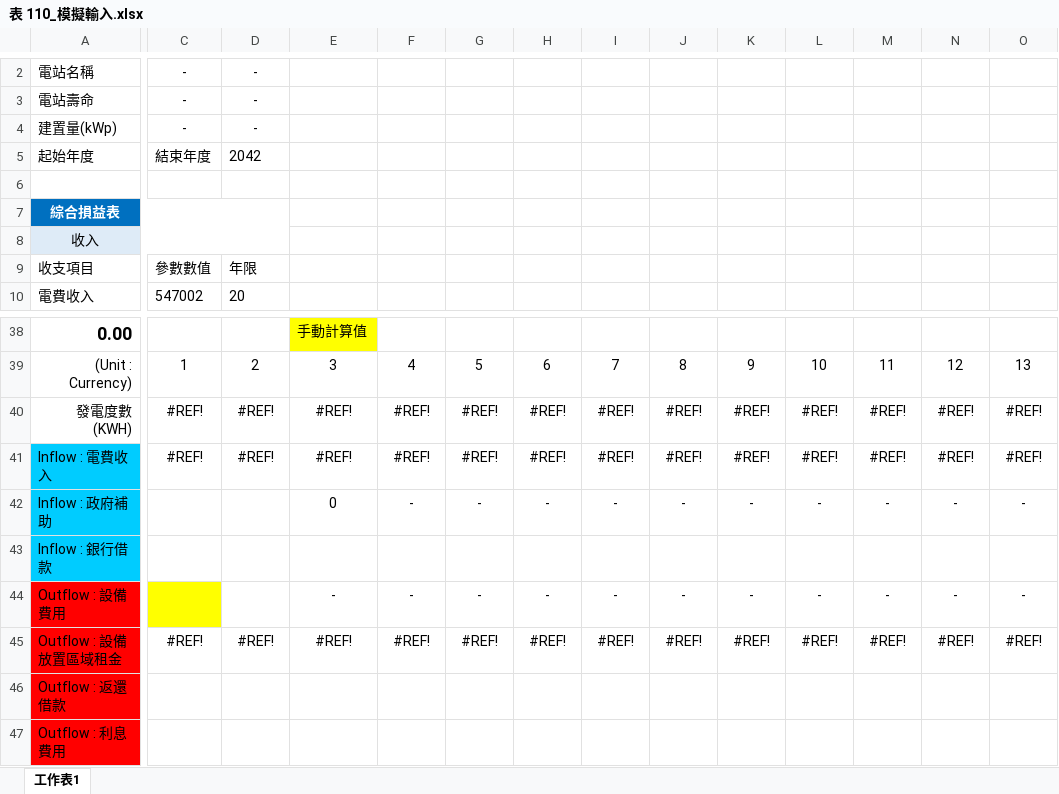
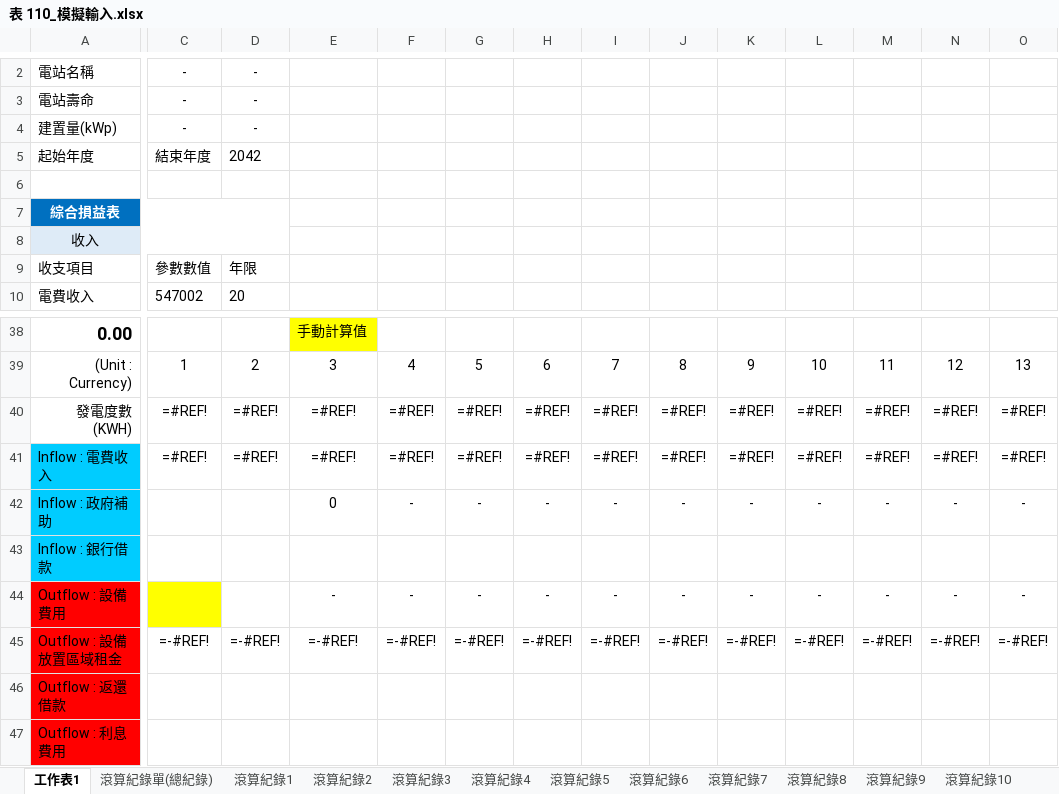
Before and after one commit to platypus0103/excel-agent-demo, an Excel workbook: Excel User Data/表 110_模擬輸入.xlsx, sheet 工作表1, drawn as a sheet; only a part is shown, gaps mark what is left out; values as stored, in another font and other column widths than the file's, no borders; formulas without a stored value are shown as written; the diff covers the shown part only; the diff names each change by its address in the sheet, - before the commit and + after, or states it on an @@ line.

```diff
--- a/Excel User Data/表 110_模擬輸入.xlsx (sheet 工作表1)
+++ b/Excel User Data/表 110_模擬輸入.xlsx (sheet 工作表1)
+sheet tab: 滾算紀錄單(總紀錄)
+sheet tab: 滾算紀錄1
+sheet tab: 滾算紀錄2
+sheet tab: 滾算紀錄3
+sheet tab: 滾算紀錄4
+sheet tab: 滾算紀錄5
+sheet tab: 滾算紀錄6
+sheet tab: 滾算紀錄7
+sheet tab: 滾算紀錄8
+sheet tab: 滾算紀錄9
+sheet tab: 滾算紀錄10
-C7:D7 fill: #0070C0
+C7:D7 fill: none
-C8:D8 fill: #DEEBF7
+C8:D8 fill: none
-C40:C41: #REF!
+C40:C41: =#REF!
-D40:D41: #REF!
+D40:D41: =#REF!
-E40:E41: #REF!
+E40:E41: =#REF!
-F40:F41: #REF!
+F40:F41: =#REF!
-G40:G41: #REF!
+G40:G41: =#REF!
-H40:H41: #REF!
+H40:H41: =#REF!
-I40:I41: #REF!
+I40:I41: =#REF!
-J40:J41: #REF!
+J40:J41: =#REF!
-K40:K41: #REF!
+K40:K41: =#REF!
-L40:L41: #REF!
+L40:L41: =#REF!
-M40:M41: #REF!
+M40:M41: =#REF!
-N40:N41: #REF!
+N40:N41: =#REF!
-O40:O41: #REF!
+O40:O41: =#REF!
-C45: #REF!
+C45: =-#REF!
-D45: #REF!
+D45: =-#REF!
-E45: #REF!
+E45: =-#REF!
-F45: #REF!
+F45: =-#REF!
-G45: #REF!
+G45: =-#REF!
-H45: #REF!
+H45: =-#REF!
-I45: #REF!
+I45: =-#REF!
-J45: #REF!
+J45: =-#REF!
-K45: #REF!
+K45: =-#REF!
-L45: #REF!
+L45: =-#REF!
-M45: #REF!
+M45: =-#REF!
-N45: #REF!
+N45: =-#REF!
-O45: #REF!
+O45: =-#REF!
```
Also changed, not shown: 13 added rows, 13 removed rows, 162 edited cells and cell formats elsewhere in this sheet, other sheet tabs, 2 other files.
